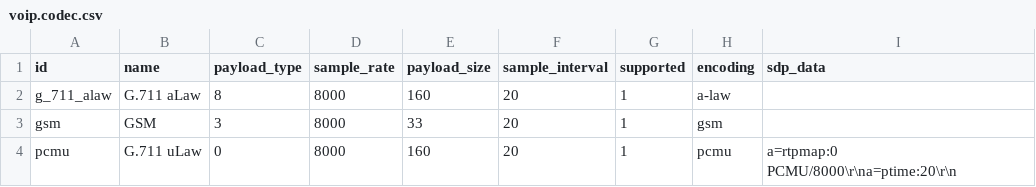
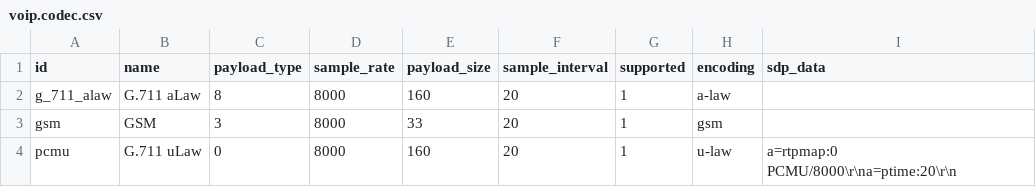
Before and after one commit to SythilTech/Odoo, a CSV file: voip_sip_webrtc/data/voip.codec.csv, drawn as a sheet.

```diff
--- a/voip_sip_webrtc/data/voip.codec.csv
+++ b/voip_sip_webrtc/data/voip.codec.csv
@@ -3,2 +3,2 @@
 "gsm","GSM","3","8000","33","20","1","gsm",""
-"pcmu","G.711 uLaw","0","8000","160","20","1","pcmu","a=rtpmap:0 PCMU/8000\r\na=ptime:20\r\n"
+"pcmu","G.711 uLaw","0","8000","160","20","1","u-law","a=rtpmap:0 PCMU/8000\r\na=ptime:20\r\n"
```
Also changed, not shown: 1 other file.
